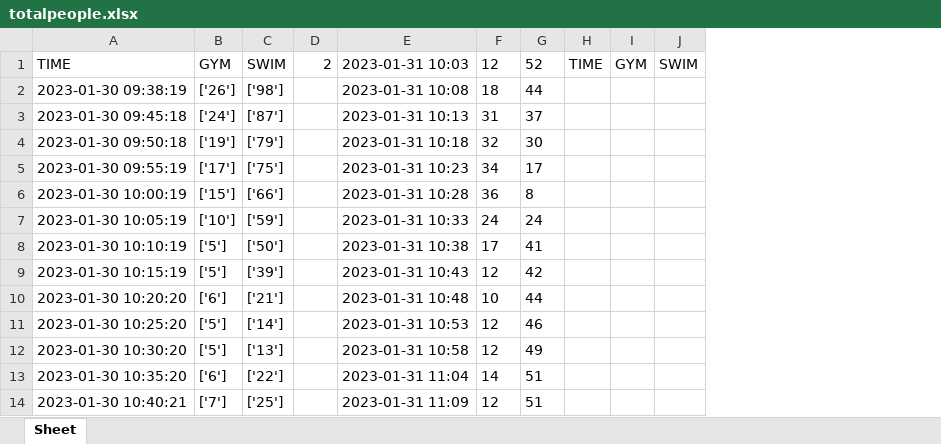
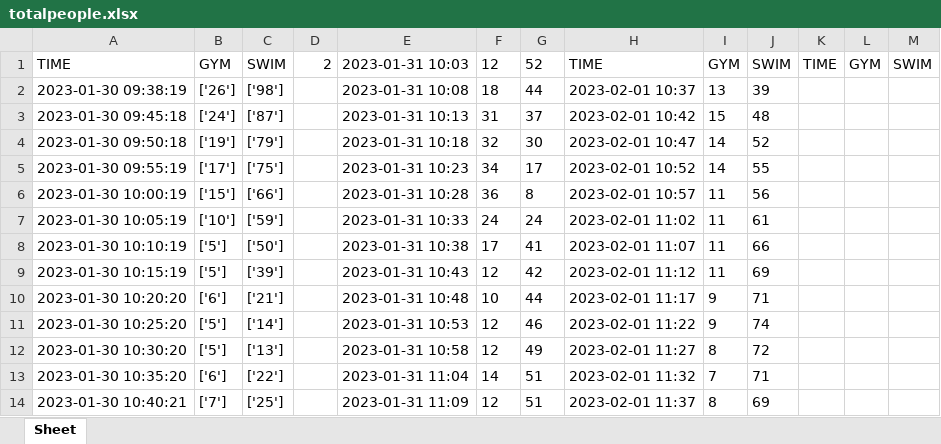
Before and after one commit to ryugamine020401/web_crawler, an Excel workbook: file/totalpeople.xlsx, sheet Sheet, drawn as a sheet; only a part is shown; values as stored, in another font and other column widths than the file's, no borders; the diff names each change by its address in the sheet, - before the commit and + after, or states it on an @@ line.

```diff
--- a/file/totalpeople.xlsx (sheet Sheet)
+++ b/file/totalpeople.xlsx (sheet Sheet)
+column H, rows 1-14: TIME | 2023-02-01 10:37 | 2023-02-01 10:42 | 2023-02-01 10:47 | 2023-02-01 10:52 | 2023-02-01 10:57 | 2023-02-01 11:02 | 2023-02-01 11:07 | 2023-02-01 11:12 | 2023-02-01 11:17 | 2023-02-01 11:22 | 2023-02-01 11:27 | 2023-02-01 11:32 | 2023-02-01 11:37
+column I, rows 1-14: GYM | 13 | 15 | 14 | 14 | 11 | 11 | 11 | 11 | 9 | 9 | 8 | 7 | 8
+column J, rows 1-14: SWIM | 39 | 48 | 52 | 55 | 56 | 61 | 66 | 69 | 71 | 74 | 72 | 71 | 69
```
Also changed, not shown: 1 other file.
